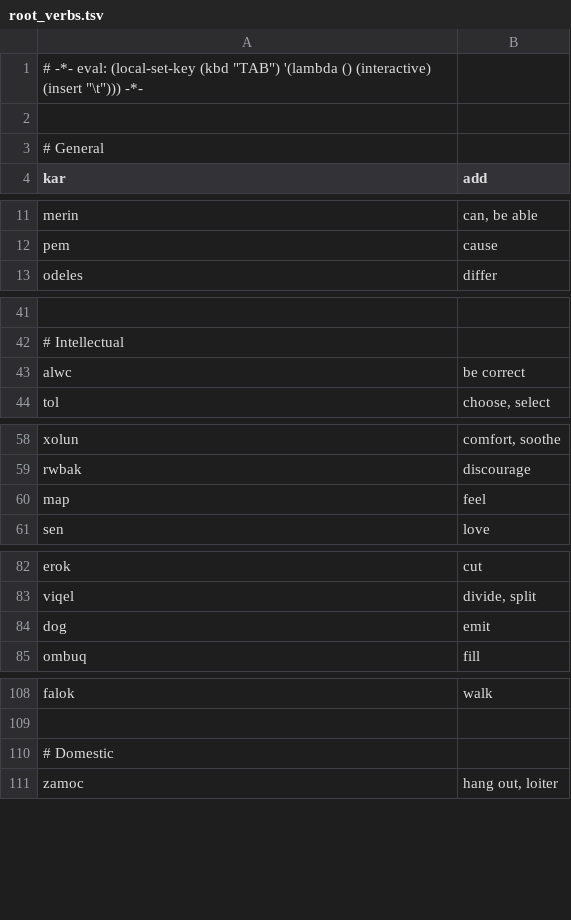
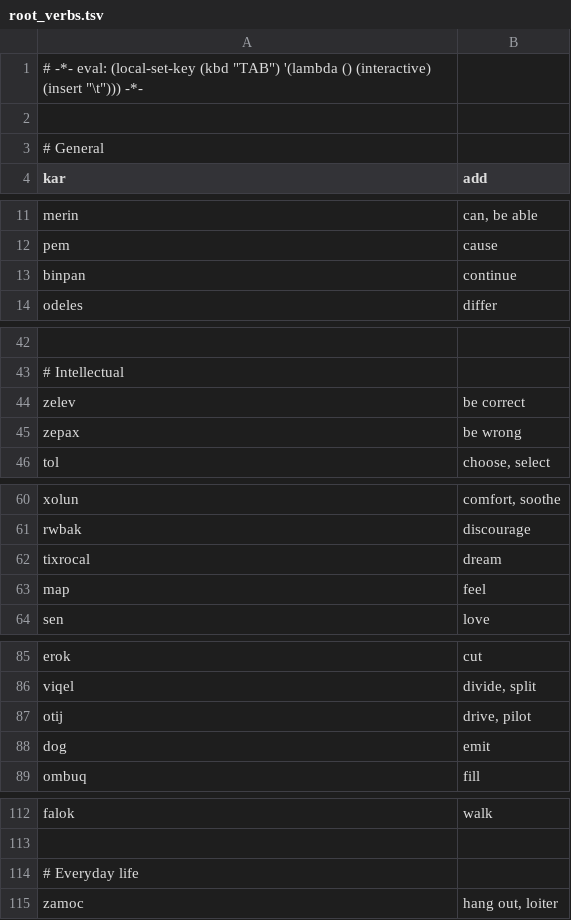
Before and after one commit to rngesus-wept/puflantu, a TSV file: root_verbs.tsv, drawn as a sheet; only a part is shown, gaps mark what is left out; addresses are those after the commit; the diff names each change by its address in the sheet, - before the commit and + after, or states it on an @@ line.

```diff
--- a/root_verbs.tsv
+++ b/root_verbs.tsv
+row 13: binpan | continue
-A44 (kar): alwc
+A44 (kar): zelev
+row 45: zepax | be wrong
+row 62: tixrocal | dream
+row 87: otij | drive, pilot
-A114 (kar): # Domestic
+A114 (kar): # Everyday life
```
Also changed, not shown: root_nouns.tsv, 1 other file.
